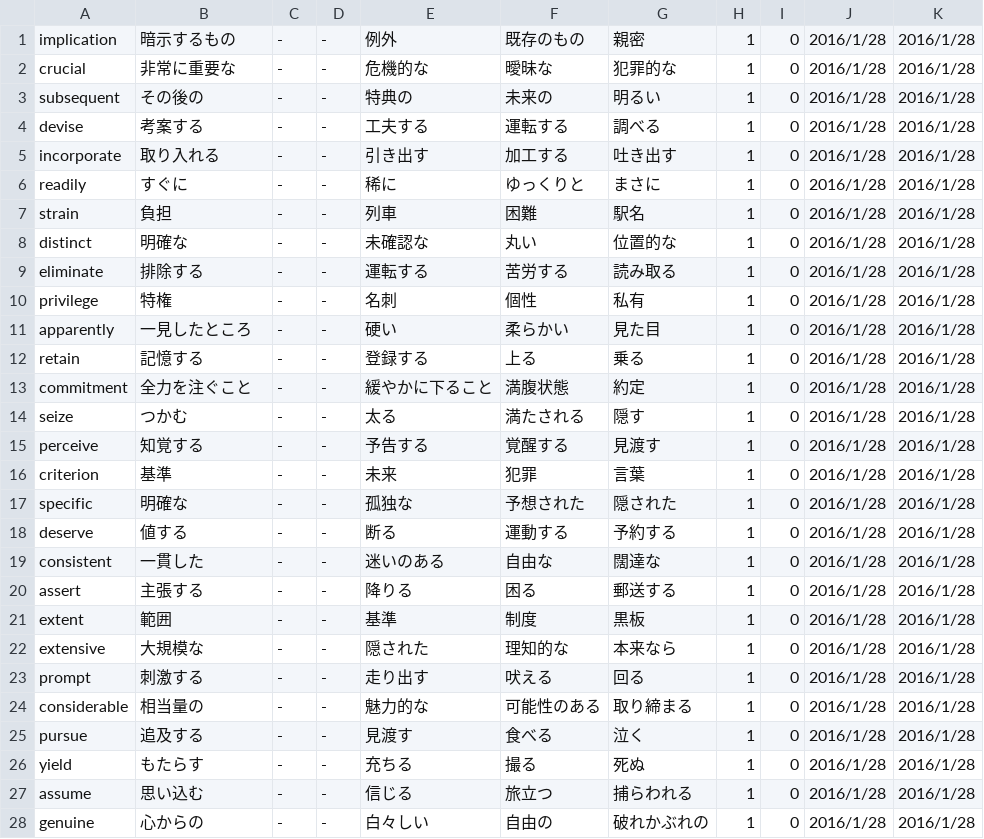
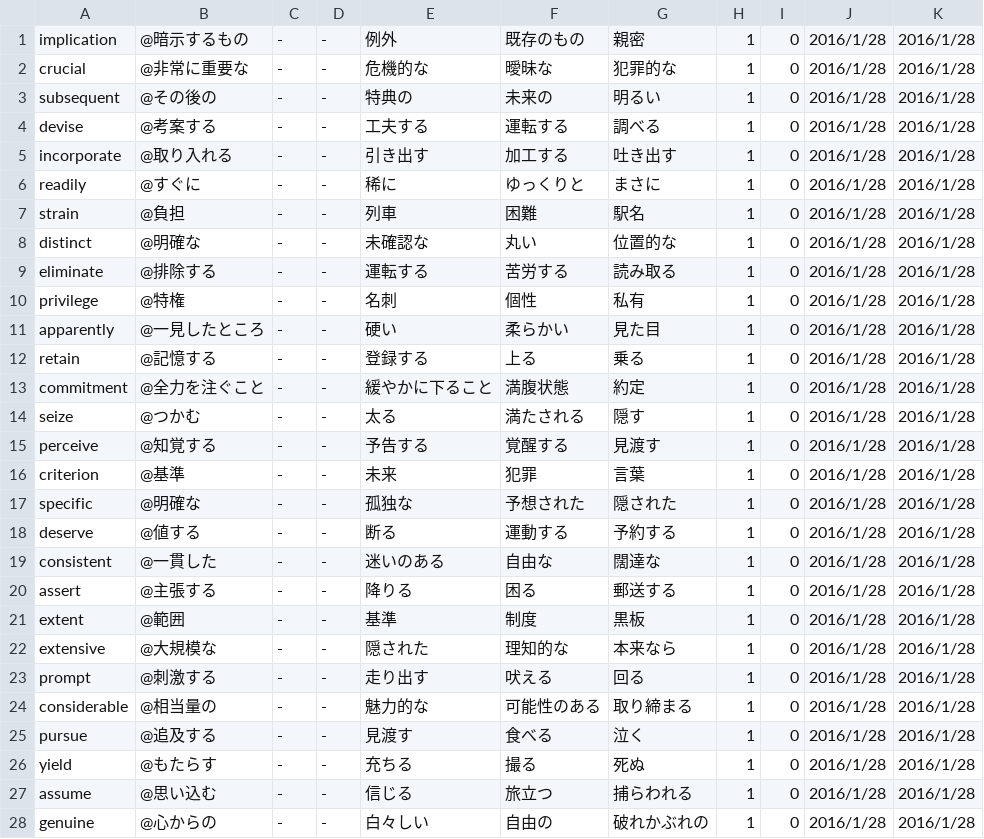
Before and after one commit to OrenBigMuff/Marumaru, a CSV file: app/src/main/assets/qa.csv, drawn as a sheet; only a part is shown; the diff covers the shown part only.

Commit message:
正解に＠マーク入れたテストバージョン

```diff
--- a/app/src/main/assets/qa.csv
+++ b/app/src/main/assets/qa.csv
@@ -1,28 +1,28 @@
-implication,暗示するもの,-,-,例外,既存のもの,親密,1,0,2016/1/28,2016/1/28
-crucial,非常に重要な,-,-,危機的な,曖昧な,犯罪的な,1,0,2016/1/28,2016/1/28
-subsequent,その後の,-,-,特典の,未来の,明るい,1,0,2016/1/28,2016/1/28
-devise,考案する,-,-,工夫する,運転する,調べる,1,0,2016/1/28,2016/1/28
-incorporate,取り入れる,-,-,引き出す,加工する,吐き出す,1,0,2016/1/28,2016/1/28
-readily,すぐに,-,-,稀に,ゆっくりと,まさに,1,0,2016/1/28,2016/1/28
-strain,負担,-,-,列車,困難,駅名,1,0,2016/1/28,2016/1/28
-distinct,明確な,-,-,未確認な,丸い,位置的な,1,0,2016/1/28,2016/1/28
-eliminate,排除する,-,-,運転する,苦労する,読み取る,1,0,2016/1/28,2016/1/28
-privilege,特権,-,-,名刺,個性,私有,1,0,2016/1/28,2016/1/28
-apparently,一見したところ,-,-,硬い,柔らかい,見た目,1,0,2016/1/28,2016/1/28
-retain,記憶する,-,-,登録する,上る,乗る,1,0,2016/1/28,2016/1/28
-commitment,全力を注ぐこと,-,-,緩やかに下ること,満腹状態,約定,1,0,2016/1/28,2016/1/28
-seize,つかむ,-,-,太る,満たされる,隠す,1,0,2016/1/28,2016/1/28
-perceive,知覚する,-,-,予告する,覚醒する,見渡す,1,0,2016/1/28,2016/1/28
-criterion,基準,-,-,未来,犯罪,言葉,1,0,2016/1/28,2016/1/28
-specific,明確な,-,-,孤独な,予想された,隠された,1,0,2016/1/28,2016/1/28
-deserve,値する,-,-,断る,運動する,予約する,1,0,2016/1/28,2016/1/28
-consistent,一貫した,-,-,迷いのある,自由な,闊達な,1,0,2016/1/28,2016/1/28
-assert,主張する,-,-,降りる,困る,郵送する,1,0,2016/1/28,2016/1/28
-extent,範囲,-,-,基準,制度,黒板,1,0,2016/1/28,2016/1/28
-extensive,大規模な,-,-,隠された,理知的な,本来なら,1,0,2016/1/28,2016/1/28
-prompt,刺激する,-,-,走り出す,吠える,回る,1,0,2016/1/28,2016/1/28
-considerable,相当量の,-,-,魅力的な,可能性のある,取り締まる,1,0,2016/1/28,2016/1/28
-pursue,追及する,-,-,見渡す,食べる,泣く,1,0,2016/1/28,2016/1/28
-yield,もたらす,-,-,充ちる,撮る,死ぬ,1,0,2016/1/28,2016/1/28
-assume,思い込む,-,-,信じる,旅立つ,捕らわれる,1,0,2016/1/28,2016/1/28
-genuine,心からの,-,-,白々しい,自由の,破れかぶれの,1,0,2016/1/28,2016/1/28
+implication,@暗示するもの,-,-,例外,既存のもの,親密,1,0,2016/1/28,2016/1/28
+crucial,@非常に重要な,-,-,危機的な,曖昧な,犯罪的な,1,0,2016/1/28,2016/1/28
+subsequent,@その後の,-,-,特典の,未来の,明るい,1,0,2016/1/28,2016/1/28
+devise,@考案する,-,-,工夫する,運転する,調べる,1,0,2016/1/28,2016/1/28
+incorporate,@取り入れる,-,-,引き出す,加工する,吐き出す,1,0,2016/1/28,2016/1/28
+readily,@すぐに,-,-,稀に,ゆっくりと,まさに,1,0,2016/1/28,2016/1/28
+strain,@負担,-,-,列車,困難,駅名,1,0,2016/1/28,2016/1/28
+distinct,@明確な,-,-,未確認な,丸い,位置的な,1,0,2016/1/28,2016/1/28
+eliminate,@排除する,-,-,運転する,苦労する,読み取る,1,0,2016/1/28,2016/1/28
+privilege,@特権,-,-,名刺,個性,私有,1,0,2016/1/28,2016/1/28
+apparently,@一見したところ,-,-,硬い,柔らかい,見た目,1,0,2016/1/28,2016/1/28
+retain,@記憶する,-,-,登録する,上る,乗る,1,0,2016/1/28,2016/1/28
+commitment,@全力を注ぐこと,-,-,緩やかに下ること,満腹状態,約定,1,0,2016/1/28,2016/1/28
+seize,@つかむ,-,-,太る,満たされる,隠す,1,0,2016/1/28,2016/1/28
+perceive,@知覚する,-,-,予告する,覚醒する,見渡す,1,0,2016/1/28,2016/1/28
+criterion,@基準,-,-,未来,犯罪,言葉,1,0,2016/1/28,2016/1/28
+specific,@明確な,-,-,孤独な,予想された,隠された,1,0,2016/1/28,2016/1/28
+deserve,@値する,-,-,断る,運動する,予約する,1,0,2016/1/28,2016/1/28
+consistent,@一貫した,-,-,迷いのある,自由な,闊達な,1,0,2016/1/28,2016/1/28
+assert,@主張する,-,-,降りる,困る,郵送する,1,0,2016/1/28,2016/1/28
+extent,@範囲,-,-,基準,制度,黒板,1,0,2016/1/28,2016/1/28
+extensive,@大規模な,-,-,隠された,理知的な,本来なら,1,0,2016/1/28,2016/1/28
+prompt,@刺激する,-,-,走り出す,吠える,回る,1,0,2016/1/28,2016/1/28
+considerable,@相当量の,-,-,魅力的な,可能性のある,取り締まる,1,0,2016/1/28,2016/1/28
+pursue,@追及する,-,-,見渡す,食べる,泣く,1,0,2016/1/28,2016/1/28
+yield,@もたらす,-,-,充ちる,撮る,死ぬ,1,0,2016/1/28,2016/1/28
+assume,@思い込む,-,-,信じる,旅立つ,捕らわれる,1,0,2016/1/28,2016/1/28
+genuine,@心からの,-,-,白々しい,自由の,破れかぶれの,1,0,2016/1/28,2016/1/28
```
Also changed, not shown: 2 edited cells elsewhere in this file.
